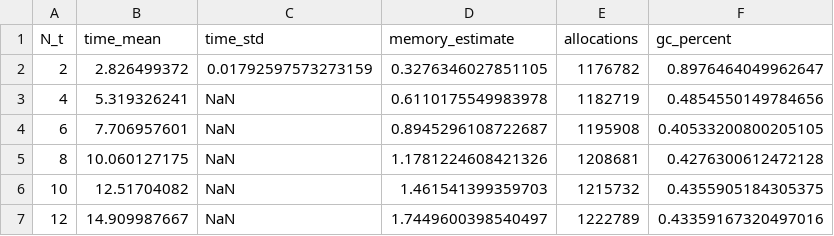
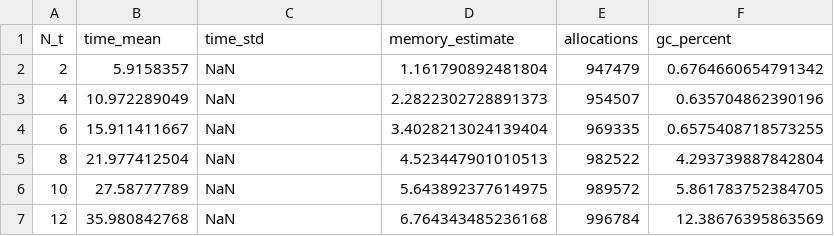
Before and after one commit to thezettascale/KAEM, a CSV file: benches/results/temperatures.csv, drawn as a sheet.

Commit message:
benches

```diff
--- a/benches/results/temperatures.csv
+++ b/benches/results/temperatures.csv
@@ -1,7 +1,7 @@
 N_t,time_mean,time_std,memory_estimate,allocations,gc_percent
-2,2.826499372,0.01792597573273159,0.3276346027851105,1176782,0.8976464049962647
-4,5.319326241,NaN,0.6110175549983978,1182719,0.4854550149784656
-6,7.706957601,NaN,0.8945296108722687,1195908,0.40533200800205105
-8,10.060127175,NaN,1.1781224608421326,1208681,0.4276300612472128
-10,12.51704082,NaN,1.461541399359703,1215732,0.4355905184305375
-12,14.909987667,NaN,1.7449600398540497,1222789,0.43359167320497016
+2,5.9158357,NaN,1.161790892481804,947479,0.6764660654791342
+4,10.972289049,NaN,2.2822302728891373,954507,0.635704862390196
+6,15.911411667,NaN,3.4028213024139404,969335,0.6575408718573255
+8,21.977412504,NaN,4.523447901010513,982522,4.293739887842804
+10,27.58777789,NaN,5.643892377614975,989572,5.861783752384705
+12,35.980842768,NaN,6.764343485236168,996784,12.38676395863569
```
Also changed, not shown: benches/results/latent_dim.csv, benches/results/prior_steps.csv, 26 other files.
